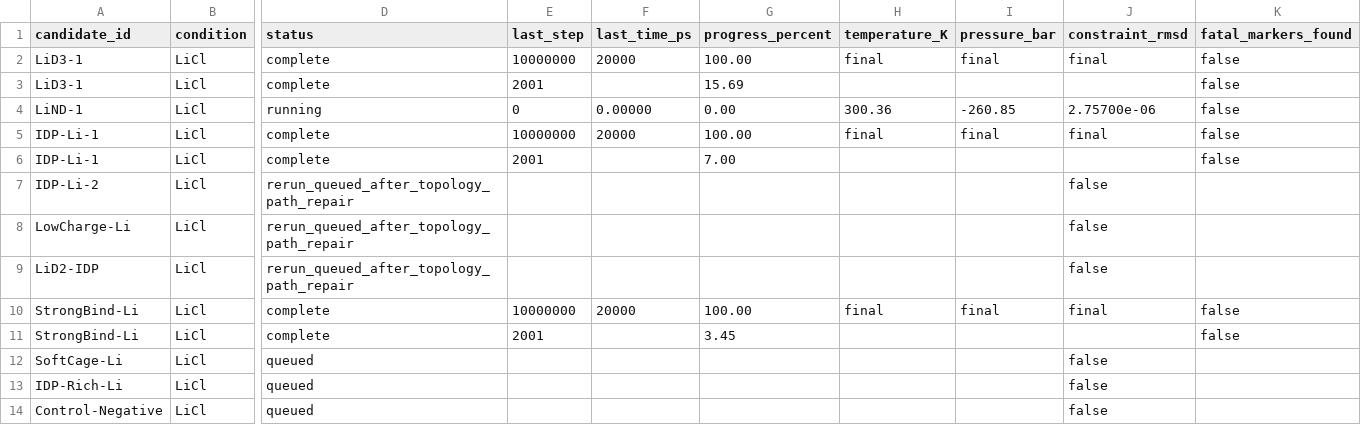
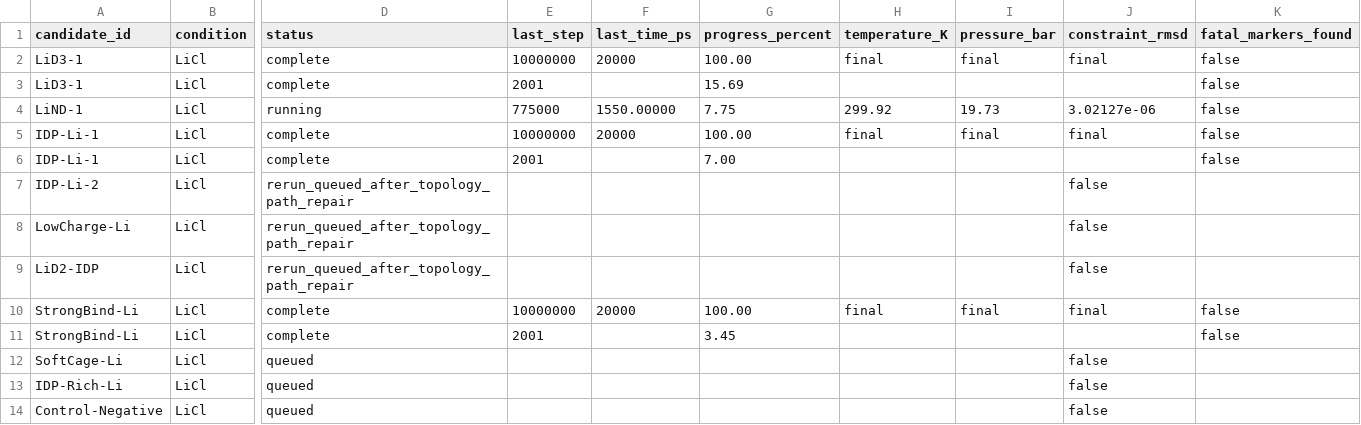
Before and after one commit to jackyissocute/LiSPER, a TSV file: 01_computational_discovery/md/li_cl/remote_runs/current_production_snapshot.tsv, drawn as a sheet; only a part is shown, gaps mark what is left out; the diff names each change by its address in the sheet, - before the commit and + after, or states it on an @@ line.

Commit message:
chore: update LiSPER monitor snapshot

```diff
--- a/01_computational_discovery/md/li_cl/remote_runs/current_production_snapshot.tsv
+++ b/01_computational_discovery/md/li_cl/remote_runs/current_production_snapshot.tsv
-E4 (last_step): 0
+E4 (last_step): 775000
-F4 (last_time_ps): 0.00000
+F4 (last_time_ps): 1550.00000
-G4 (progress_percent): 0.00
+G4 (progress_percent): 7.75
-H4 (temperature_K): 300.36
+H4 (temperature_K): 299.92
-I4 (pressure_bar): -260.85
+I4 (pressure_bar): 19.73
-J4 (constraint_rmsd): 2.75700e-06
+J4 (constraint_rmsd): 3.02127e-06
```
Also changed, not shown: 8 other files.
